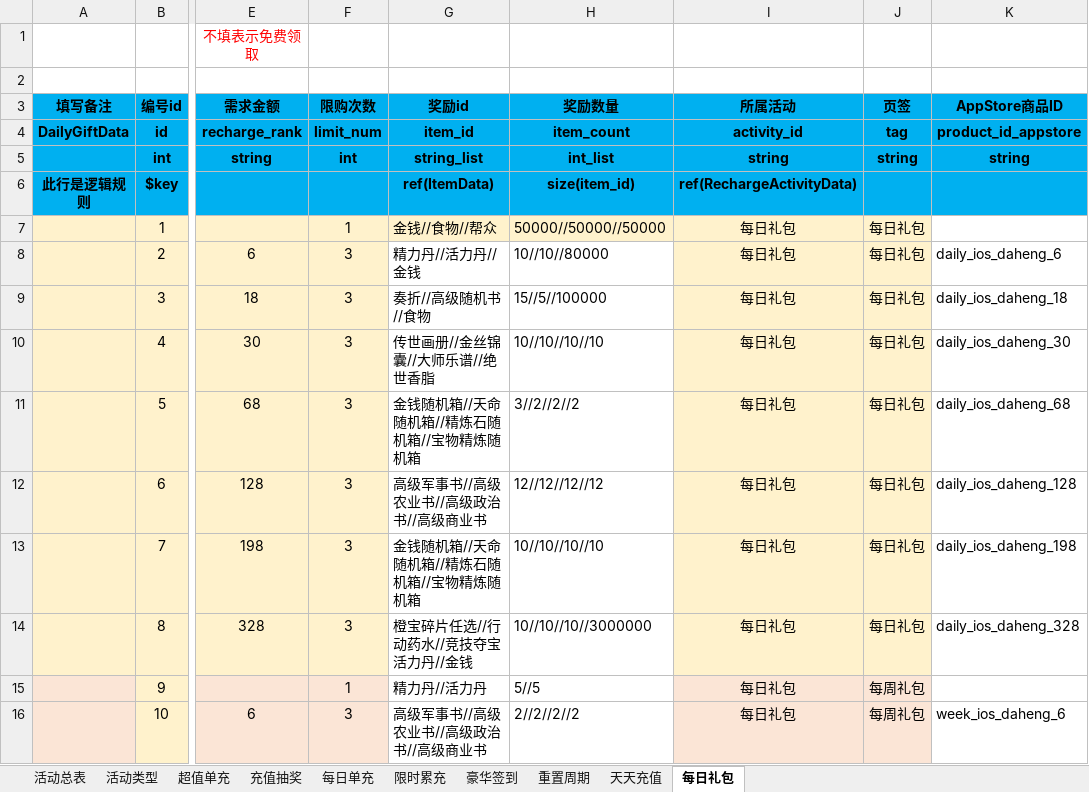
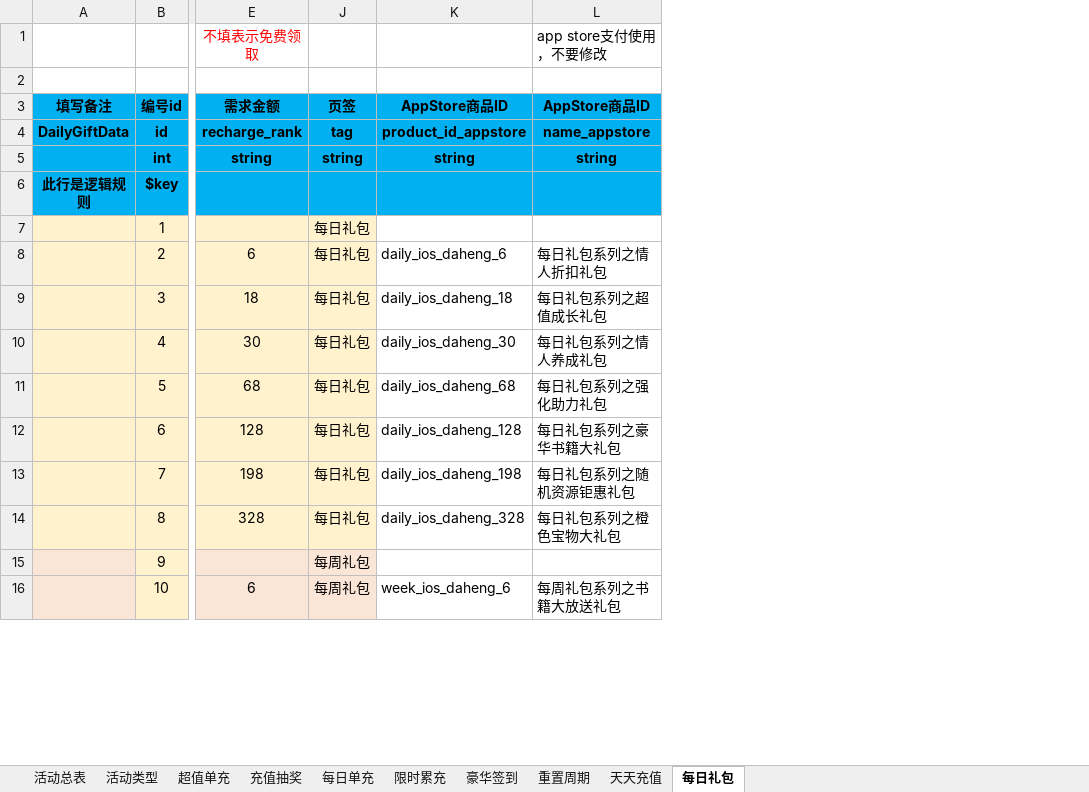
Before and after one commit to zxbigjj/UEserver, an Excel workbook: sharedata/exceldata/excel/all/C-充值活动表.xlsx, sheet 每日礼包, drawn as a sheet; only a part is shown, gaps mark what is left out; values as stored, in another font and other column widths than the file's, no borders; removed rows and columns are numbered as before the commit, all else as after; the diff names each change by its address in the sheet, - before the commit and + after, or states it on an @@ line.

```diff
--- a/sharedata/exceldata/excel/all/C-充值活动表.xlsx (sheet 每日礼包)
+++ b/sharedata/exceldata/excel/all/C-充值活动表.xlsx (sheet 每日礼包)
@@ column F (限购次数) hidden, rows 4-16: limit_num | int |  | 1 | 3 | 3 | 3 | 3 | 3 | 3 | 3 | 1 | 3 @@
@@ column G (奖励id) hidden, rows 4-16: item_id | string_list | ref(ItemData) | 金钱//食物//帮众 | 精力丹//活力丹//金钱 | 奏折//高级随机书//食物 | 传世画册//金丝锦囊//大师乐谱//绝世香脂 | 金钱随机箱//天命随机箱//精炼石随机箱//宝物精炼随机箱 | 高级军事书//高级农业书//高级政治书//高级商业书 | 金钱随机箱//天命随机箱//精炼石随机箱//宝物精炼随机箱 | 橙宝碎片任选//行动药水//竞技夺宝活力丹//金钱 | 精力丹//活力丹 | 高级军事书//高级农业书//高级政治书//高级商业书 @@
@@ column H (奖励数量) hidden, rows 4-16: item_count | int_list | size(item_id) | 50000//50000//50000 | 10//10//80000 | 15//5//100000 | 10//10//10//10 | 3//2//2//2 | 12//12//12//12 | 10//10//10//10 | 10//10//10//3000000 | 5//5 | 2//2//2//2 @@
@@ column I (所属活动) hidden, rows 4-16: activity_id | string | ref(RechargeActivityData) | 每日礼包 | 每日礼包 | 每日礼包 | 每日礼包 | 每日礼包 | 每日礼包 | 每日礼包 | 每日礼包 | 每日礼包 | 每日礼包 @@
+column L (AppStore商品ID), row 1: app store支付使用，不要修改; rows 4-16: name_appstore | string |  |  | 每日礼包系列之情人折扣礼包 | 每日礼包系列之超值成长礼包 | 每日礼包系列之情人养成礼包 | 每日礼包系列之强化助力礼包 | 每日礼包系列之豪华书籍大礼包 | 每日礼包系列之随机资源钜惠礼包 | 每日礼包系列之橙色宝物大礼包 |  | 每周礼包系列之书籍大放送礼包
```
Also changed, not shown: sheet 活动总表, sharedata/exceldata/excel/all/C-充值表.xlsx, sharedata/exceldata/excel/all/F-翻译表.xlsx, 26 other files.
